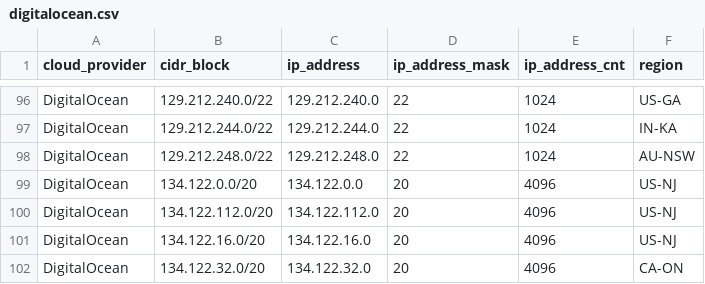
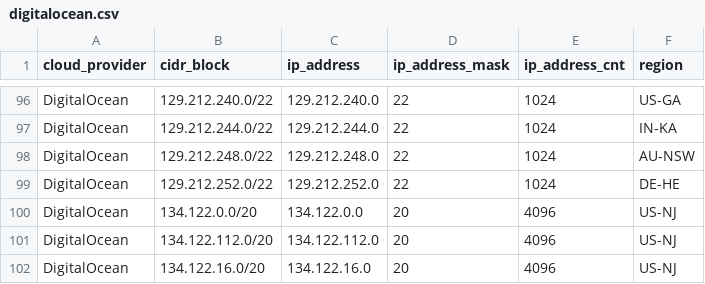
Before and after one commit to danilabs/public-cloud-provider-ip-ranges, a CSV file: data/providers/digitalocean.csv, drawn as a sheet; only a part is shown, gaps mark what is left out; the shorter side is filled out with more unchanged rows.

```diff
--- a/data/providers/digitalocean.csv
+++ b/data/providers/digitalocean.csv
@@ -98,2 +98,3 @@ DigitalOcean,129.212.244.0/22,129.212.244.0,22,1024,IN-KA
 DigitalOcean,129.212.248.0/22,129.212.248.0,22,1024,AU-NSW
+DigitalOcean,129.212.252.0/22,129.212.252.0,22,1024,DE-HE
 DigitalOcean,134.122.0.0/20,134.122.0.0,20,4096,US-NJ
```
Also changed, not shown: 13 other files.
